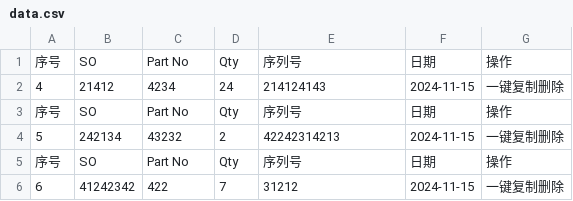
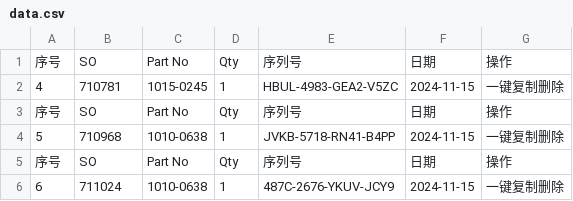
Before and after one commit to Ricky-cloud-star/Zenactcod, a CSV file: data/data.csv, drawn as a sheet.

Commit message:
Update data

```diff
--- a/data/data.csv
+++ b/data/data.csv
@@ -1,6 +1,6 @@
 序号,SO,Part No,Qty,序列号,日期,操作
-4,21412,4234,24,214124143,2024-11-15,一键复制删除
+4,710781,1015-0245,1,HBUL-4983-GEA2-V5ZC,2024-11-15,一键复制删除
 序号,SO,Part No,Qty,序列号,日期,操作
-5,242134,43232,2,42242314213,2024-11-15,一键复制删除
+5,710968,1010-0638,1,JVKB-5718-RN41-B4PP,2024-11-15,一键复制删除
 序号,SO,Part No,Qty,序列号,日期,操作
-6,41242342,422,7,31212,2024-11-15,一键复制删除
+6,711024,1010-0638,1,487C-2676-YKUV-JCY9,2024-11-15,一键复制删除
```
